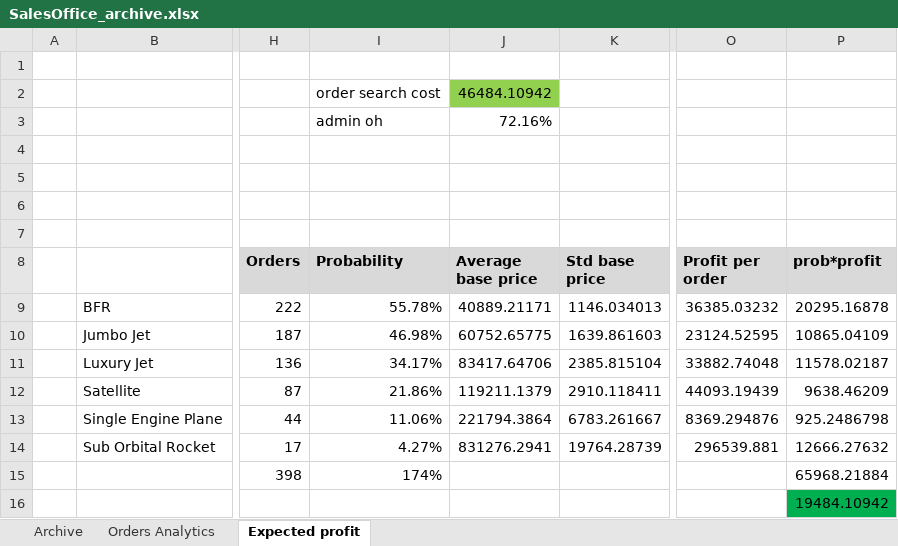
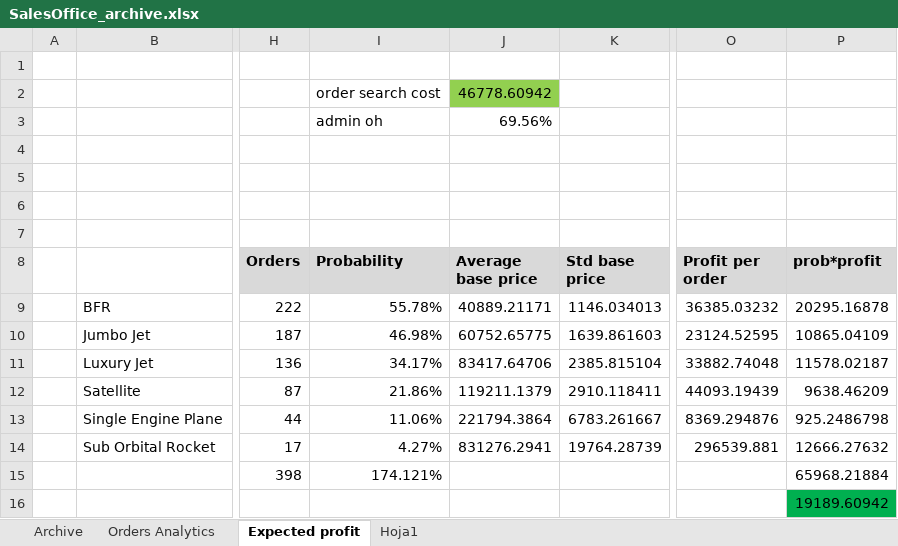
Before and after one commit to OscarFlores-IFi/SimCompanies, an Excel workbook: SalesOffice_archive.xlsx, sheet Expected profit, drawn as a sheet; only a part is shown, gaps mark what is left out; values as stored, in another font and other column widths than the file's, no borders; conditional formats and table styles not drawn; the diff names each change by its address in the sheet, - before the commit and + after, or states it on an @@ line.

```diff
--- a/SalesOffice_archive.xlsx (sheet Expected profit)
+++ b/SalesOffice_archive.xlsx (sheet Expected profit)
+sheet tab: Hoja1
-J2 (Average base price): 46484.10942
+J2 (Average base price): 46778.60942
-J3 (Average base price): 72.16%
+J3 (Average base price): 69.56%
-I15 (Probability): 174%
+I15 (Probability): 174.121%
-P16 (prob*profit): 19484.10942
+P16 (prob*profit): 19189.60942
```
